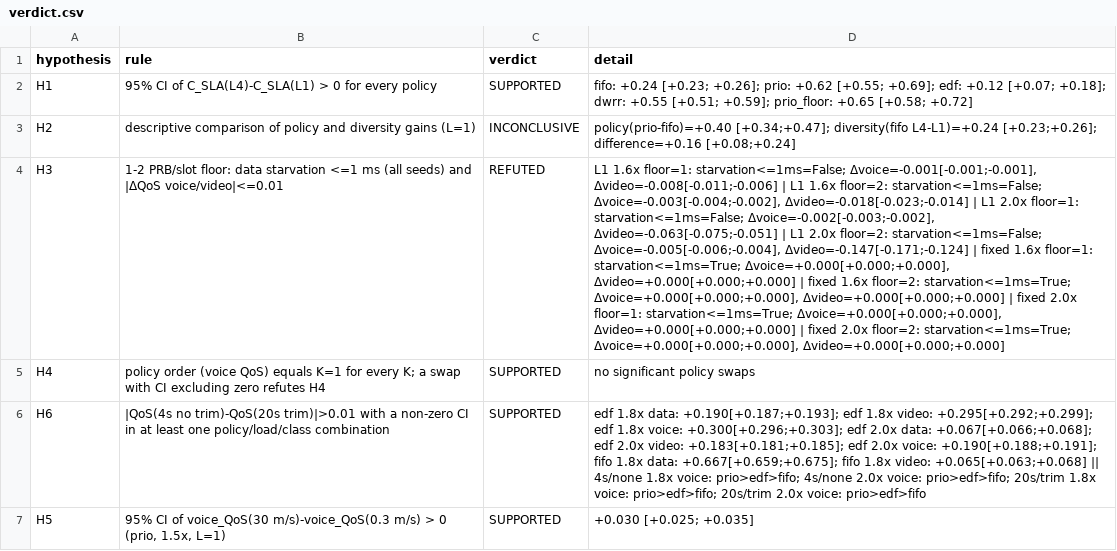
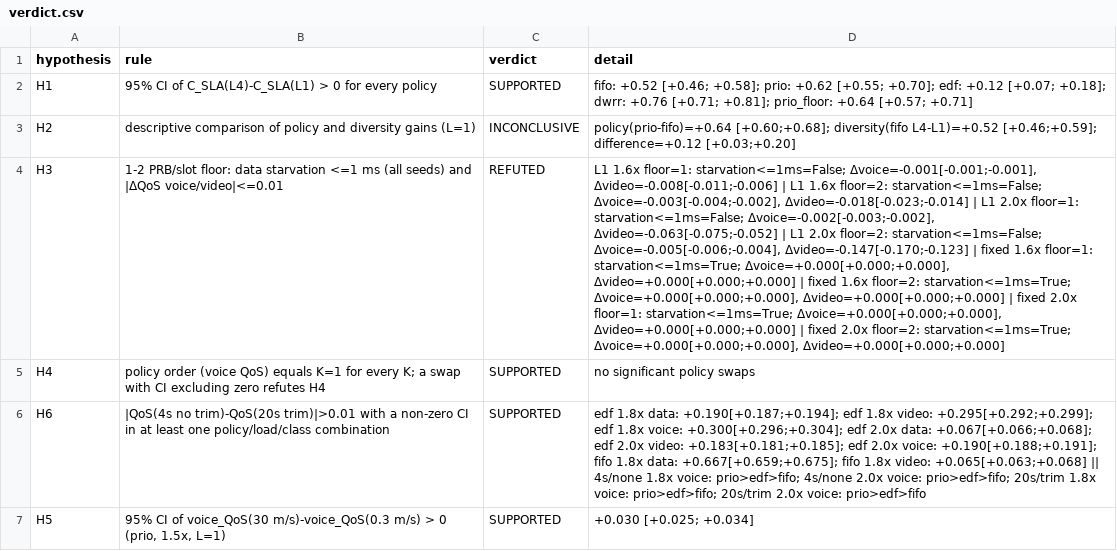
Before and after one commit to henriquebueno45/Traffic-Scheduling-with-QoS-in-a-Congested-5G-Base-Station, a CSV file: results/exp/verdict.csv, drawn as a sheet; the diff names each change by its address in the sheet, - before the commit and + after, or states it on an @@ line.

```diff
--- a/results/exp/verdict.csv
+++ b/results/exp/verdict.csv
-D2 (detail): fifo: +0.24 [+0.23; +0.26]; prio: +0.62 [+0.55; +0.69]; edf: +0.12 [+0.07; +0.18]; dwrr: +0.55 [+0.51; +0.59]; prio_floor: +0.65 [+0.58; +0.72]
+D2 (detail): fifo: +0.52 [+0.46; +0.58]; prio: +0.62 [+0.55; +0.70]; edf: +0.12 [+0.07; +0.18]; dwrr: +0.76 [+0.71; +0.81]; prio_floor: +0.64 [+0.57; +0.71]
-D3 (detail): policy(prio-fifo)=+0.40 [+0.34;+0.47]; diversity(fifo L4-L1)=+0.24 [+0.23;+0.26]; difference=+0.16 [+0.08;+0.24]
+D3 (detail): policy(prio-fifo)=+0.64 [+0.60;+0.68]; diversity(fifo L4-L1)=+0.52 [+0.46;+0.59]; difference=+0.12 [+0.03;+0.20]
-D4 (detail): …starvation<=1ms=False; Δvoice=-0.002[-0.003;-0.002], Δvideo=-0.063[-0.075;-0.051] | L1 2.0x floor=2: starvation<=1ms=False; Δvoice=-0.005[-0.006;-0.004], Δvideo=-0.147[-0.171;-0.124] | fixed…
+D4 (detail): …starvation<=1ms=False; Δvoice=-0.002[-0.003;-0.002], Δvideo=-0.063[-0.075;-0.052] | L1 2.0x floor=2: starvation<=1ms=False; Δvoice=-0.005[-0.006;-0.004], Δvideo=-0.147[-0.170;-0.123] | fixed…
-D6 (detail): …1.8x data: +0.190[+0.187;+0.193]; edf 1.8x video: +0.295[+0.292;+0.299]; edf 1.8x voice: +0.300[+0.296;+0.303]; edf 2.0x…
+D6 (detail): …1.8x data: +0.190[+0.187;+0.194]; edf 1.8x video: +0.295[+0.292;+0.299]; edf 1.8x voice: +0.300[+0.296;+0.304]; edf 2.0x…
-D7 (detail): +0.030 [+0.025; +0.035]
+D7 (detail): +0.030 [+0.025; +0.034]
```
Also changed, not shown: results/exp/E1_capacity_per_seed.csv, results/exp/E1_capacity_table.csv, 10 other files.
